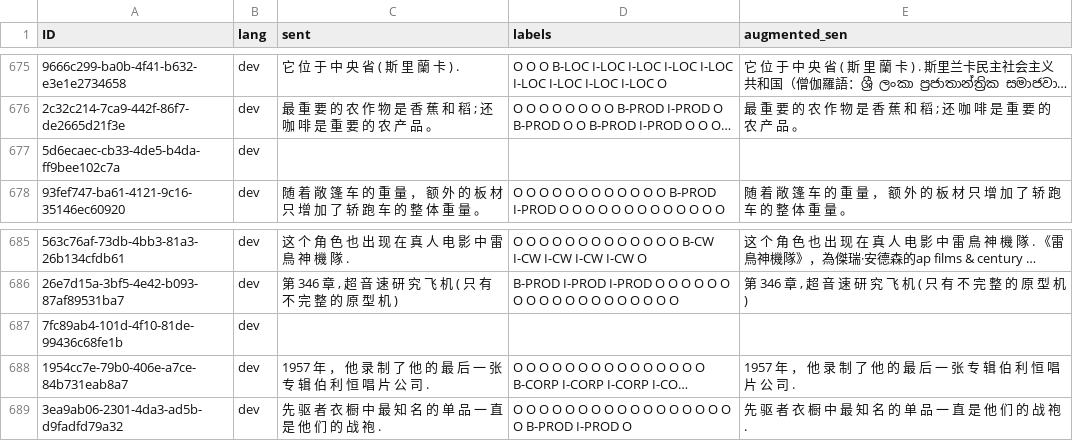
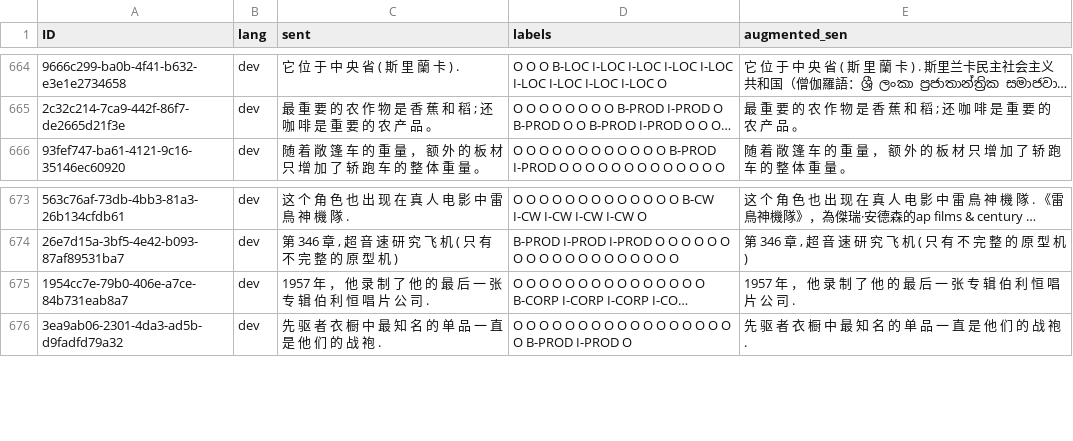
Before and after one commit to Rowan1224/Lexical-Resource, a CSV file: Data-Processing/Augmented-Dataset/zh-dev-LM.csv, drawn as a sheet; only a part is shown, gaps mark what is left out; long unchanged cells end in …; the diff covers the shown part only; the diff names each change by its address in the sheet, - before the commit and + after, or states it on an @@ line.

```diff
--- a/Data-Processing/Augmented-Dataset/zh-dev-LM.csv
+++ b/Data-Processing/Augmented-Dataset/zh-dev-LM.csv
-row 677: 5d6ecaec-cb33-4de5-b4da-ff9bee102c7a | dev
-row 687: 7fc89ab4-101d-4f10-81de-99436c68fe1b | dev
```
Also changed, not shown: 11 removed rows elsewhere in this file, 1 other file.
